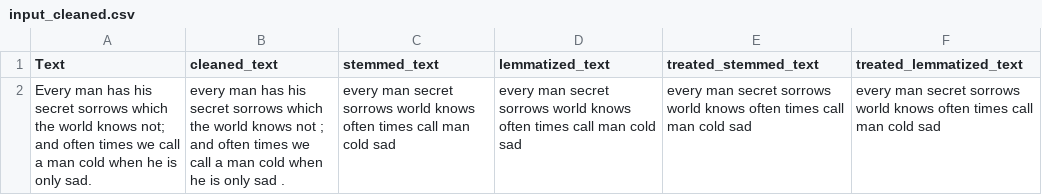
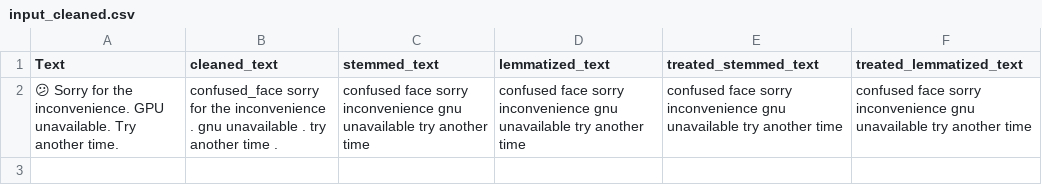
Before and after one commit to Divnsh/Depression_detection_dashboard, a CSV file: Data/input_cleaned.csv, drawn as a sheet.

```diff
--- a/Data/input_cleaned.csv
+++ b/Data/input_cleaned.csv
@@ -1,2 +1,2 @@
 Text,cleaned_text,stemmed_text,lemmatized_text,treated_stemmed_text,treated_lemmatized_text
-Every man has his secret sorrows which the world knows not; and often times we call a man cold when he is only sad.,every man has his secret sorrows which the world knows not ; and often times we call a man cold when he is only sad .,every man secret sorrows world knows often times call man cold sad,every man secret sorrows world knows often times call man cold sad,every man secret sorrows world knows often times call man cold sad,every man secret sorrows world knows often times call man cold sad
+😕 Sorry for the inconvenience. GPU unavailable. Try another time.,confused_face sorry for the inconvenience . gnu unavailable . try another time .,confused face sorry inconvenience gnu unavailable try another time,confused face sorry inconvenience gnu unavailable try another time,confused face sorry inconvenience gnu unavailable try another time,confused face sorry inconvenience gnu unavailable try another time
```
Also changed, not shown: 14 other files.
